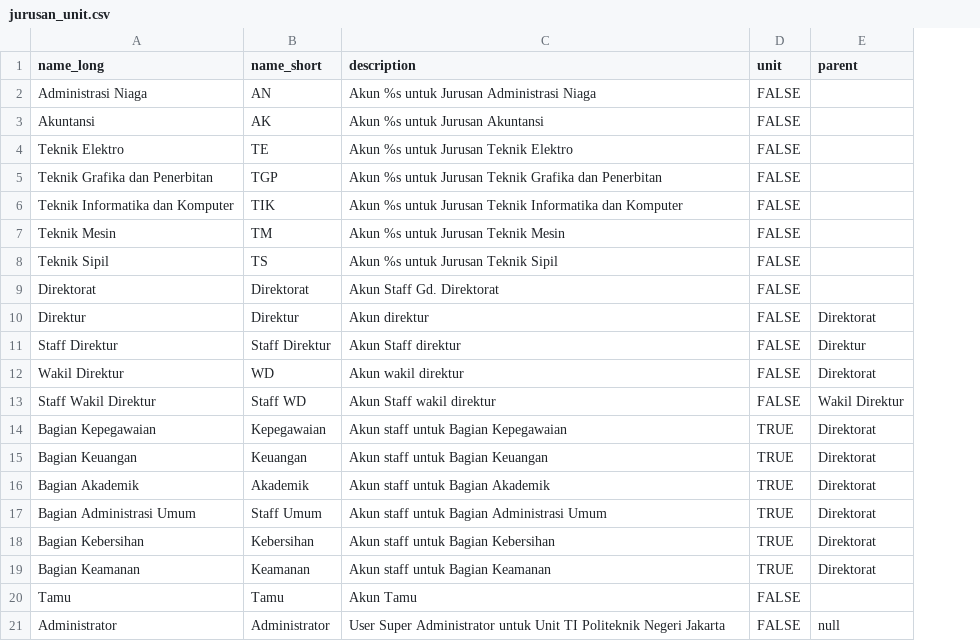
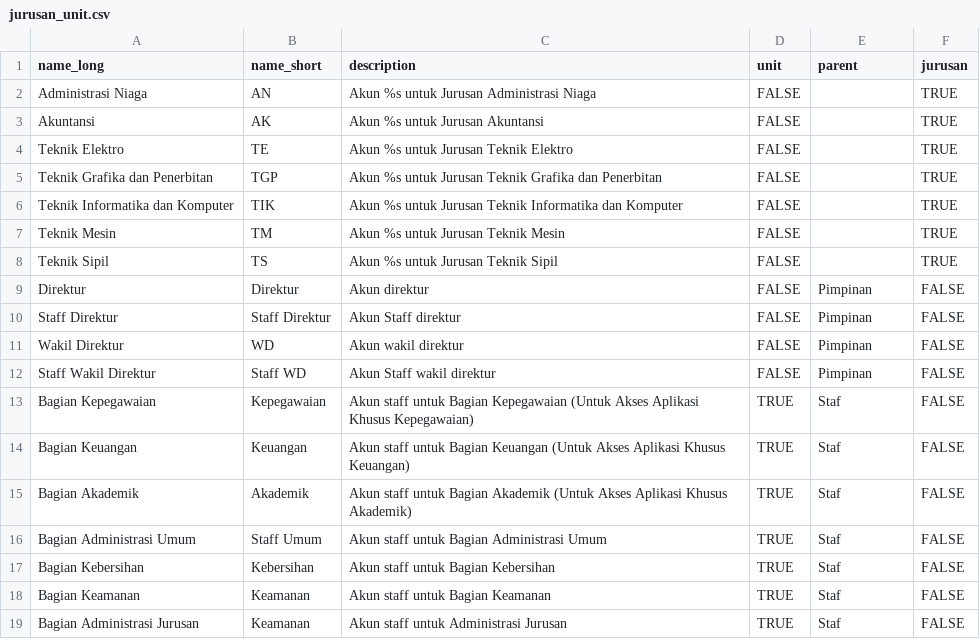
Before and after one commit to Chillrend/sso_migration, a CSV file: node_scripts/jurusan_unit.csv, drawn as a sheet; removed rows and columns are numbered as before the commit, all else as after; the diff names each change by its address in the sheet, - before the commit and + after, or states it on an @@ line.

Commit message:
revised the import method for the org units

```diff
--- a/node_scripts/jurusan_unit.csv
+++ b/node_scripts/jurusan_unit.csv
+column F (jurusan), rows 2-18: TRUE | TRUE | TRUE | TRUE | TRUE | TRUE | TRUE | FALSE | FALSE | FALSE | FALSE | FALSE | FALSE | FALSE | FALSE | FALSE | FALSE
-row 9: Direktorat | Direktorat | Akun Staff Gd. Direktorat | FALSE
-E9 (parent): Direktorat
+E9 (parent): Pimpinan
-E10 (parent): Direktur
+E10 (parent): Pimpinan
-E11 (parent): Direktorat
+E11 (parent): Pimpinan
-E12 (parent): Wakil Direktur
+E12 (parent): Pimpinan
-C13 (description): …Bagian Kepegawaian
+C13 (description): …Bagian Kepegawaian (Untuk Akses Aplikasi Khusus Kepegawaian)
-E13:E18 (parent): Direktorat
+E13:E18 (parent): Staf
-C14 (description): …Bagian Keuangan
+C14 (description): …Bagian Keuangan (Untuk Akses Aplikasi Khusus Keuangan)
-C15 (description): …Bagian Akademik
+C15 (description): …Bagian Akademik (Untuk Akses Aplikasi Khusus Akademik)
-row 20: Tamu | Tamu | Akun Tamu | FALSE
-row 21: Administrator | Administrator | User Super Administrator untuk Unit TI Politeknik Negeri Jakarta | FALSE | null
+row 19: Bagian Administrasi Jurusan | Keamanan | Akun staff untuk Administrasi Jurusan | TRUE | Staf | FALSE
```
Also changed, not shown: 2 other files.
